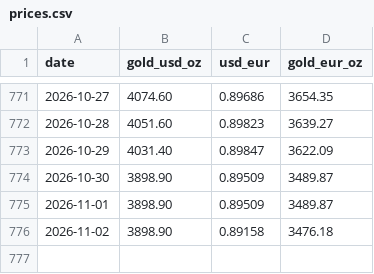
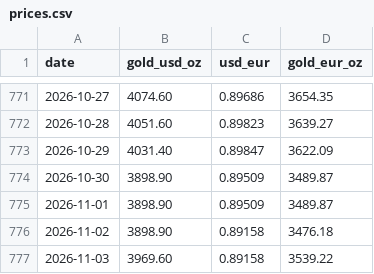
Before and after one commit to frexos/gold-tracker, a CSV file: data/prices.csv, drawn as a sheet; only a part is shown, gaps mark what is left out; the diff names each change by its address in the sheet, - before the commit and + after, or states it on an @@ line.

```diff
--- a/data/prices.csv
+++ b/data/prices.csv
+row 777: 2026-11-03 | 3969.60 | 0.89158 | 3539.22
```
